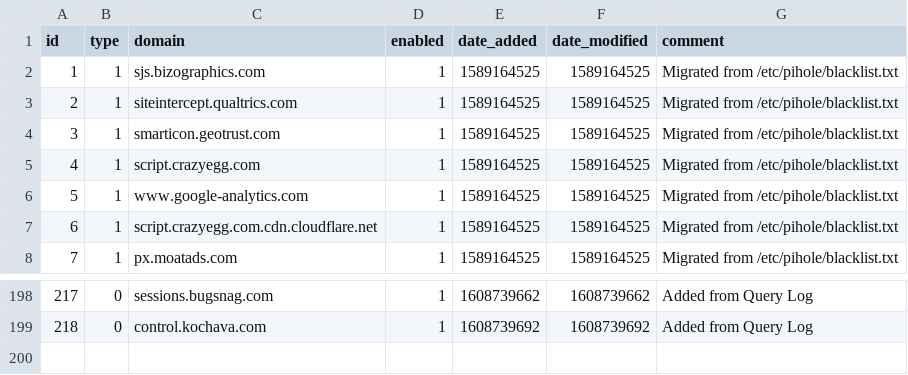
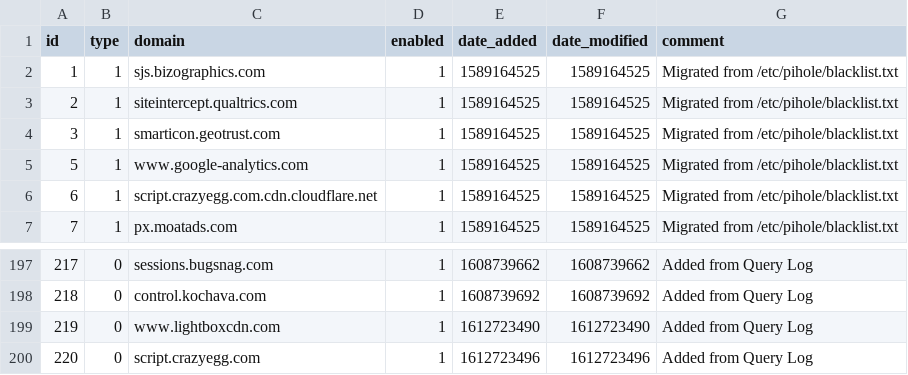
Before and after one commit to troyetherton/my-pihole-lists, a CSV file: domainlist.csv, drawn as a sheet; only a part is shown, gaps mark what is left out.

Commit message:
Updated February  7, 2021  7:00PM

```diff
--- a/domainlist.csv
+++ b/domainlist.csv
@@ -4,3 +4,2 @@ id,type,domain,enabled,date_added,date_modified,comment
 3,1,smarticon.geotrust.com,1,1589164525,1589164525,"Migrated from /etc/pihole/blacklist.txt"
-4,1,script.crazyegg.com,1,1589164525,1589164525,"Migrated from /etc/pihole/blacklist.txt"
 5,1,www.google-analytics.com,1,1589164525,1589164525,"Migrated from /etc/pihole/blacklist.txt"
@@ -199 +198,3 @@ id,type,domain,enabled,date_added,date_modified,comment
 218,0,control.kochava.com,1,1608739692,1608739692,"Added from Query Log"
+219,0,www.lightboxcdn.com,1,1612723490,1612723490,"Added from Query Log"
+220,0,script.crazyegg.com,1,1612723496,1612723496,"Added from Query Log"
```
